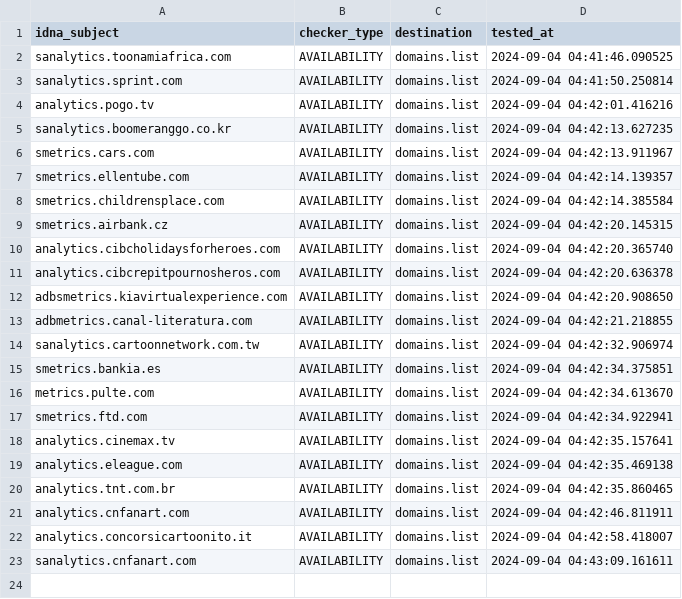
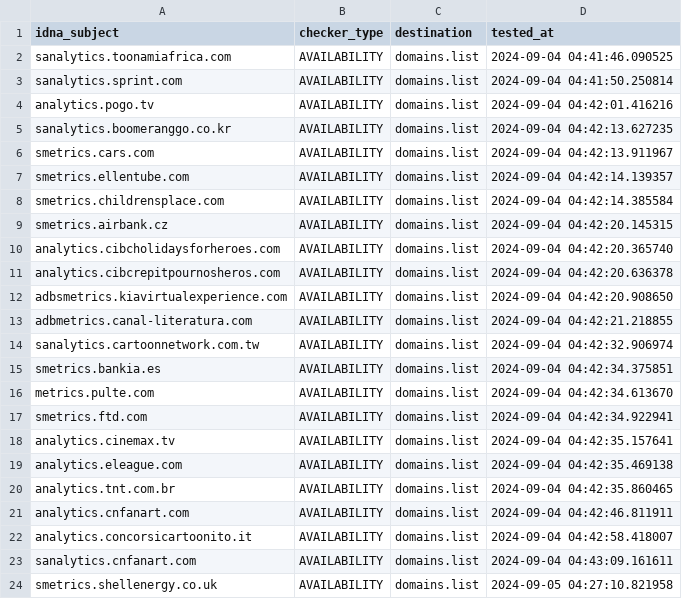
Before and after one commit to Ultimate-Hosts-Blacklist/2o7.net, a CSV file: .pyfunceble/inactive.csv, drawn as a sheet.

```diff
--- a/.pyfunceble/inactive.csv
+++ b/.pyfunceble/inactive.csv
@@ -23 +23,2 @@ analytics.concorsicartoonito.it,AVAILABILITY,domains.list,2024-09-04 04:42:58.41
 sanalytics.cnfanart.com,AVAILABILITY,domains.list,2024-09-04 04:43:09.161611
+smetrics.shellenergy.co.uk,AVAILABILITY,domains.list,2024-09-05 04:27:10.821958
```
Also changed, not shown: 16 other files.
